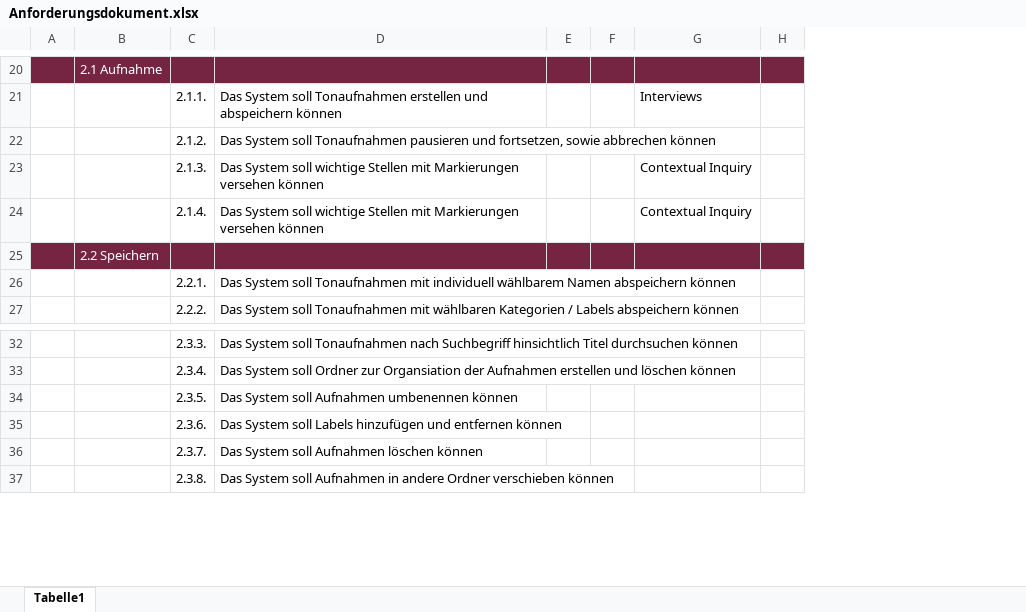
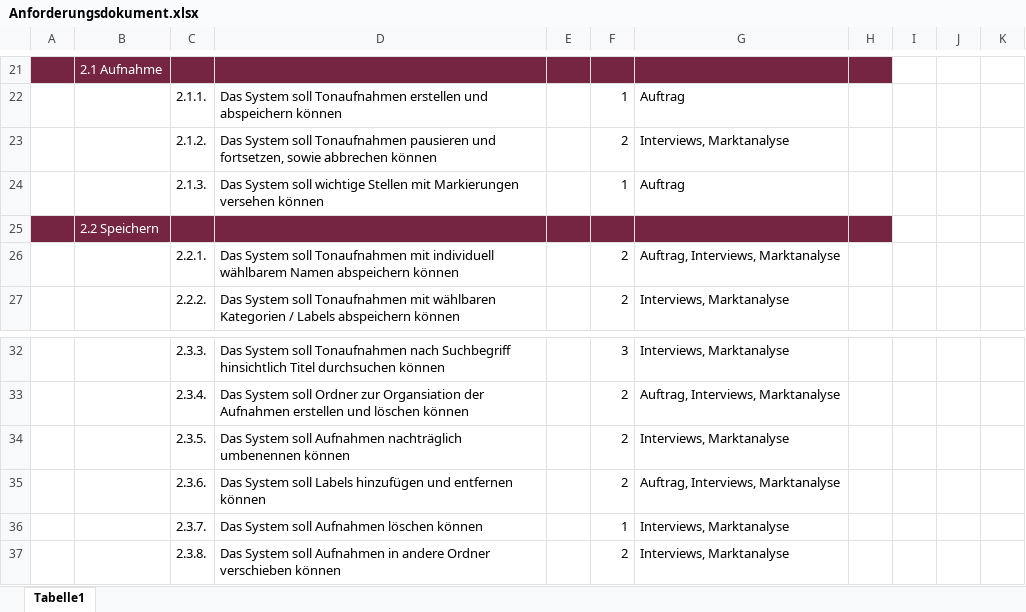
Before and after one commit to UniRegensburg/ase-abschlussprojekte-ws1920-digitales-tonbandgerat-fur-feldstudien, an Excel workbook: requirements/Anforderungsdokument.xlsx, sheet Tabelle1, drawn as a sheet; only a part is shown, gaps mark what is left out; values as stored, in another font and other column widths than the file's, no borders; removed rows and columns are numbered as before the commit, all else as after; the diff covers the shown part only; the diff names each change by its address in the sheet, - before the commit and + after, or states it on an @@ line.

```diff
--- a/requirements/Anforderungsdokument.xlsx (sheet Tabelle1)
+++ b/requirements/Anforderungsdokument.xlsx (sheet Tabelle1)
-column F, empty
-column G, rows 21-23: Interviews |  | Contextual Inquiry
+column F, rows 22-27: 1 | 2 | 1 |  | 2 | 2; rows 32-37: 3 | 2 | 2 | 2 | 1 | 2
+column G, rows 22-27: Auftrag | Interviews, Marktanalyse | Auftrag |  | Auftrag, Interviews, Marktanalyse | Interviews, Marktanalyse; rows 32-37: Interviews, Marktanalyse | Auftrag, Interviews, Marktanalyse | Interviews, Marktanalyse | Auftrag, Interviews, Marktanalyse | Interviews, Marktanalyse | Interviews, Marktanalyse
+column I, empty
+column J, empty
+column K, empty
-row 24:  |  | 2.1.4. | Das System soll wichtige Stellen mit Markierungen versehen können |  |  | Contextual Inquiry
-D34: …soll Aufnahmen umbenennen können
+D34: …soll Aufnahmen nachträglich umbenennen können
```
Also changed, not shown: 3 added rows, 2 removed rows and 14 edited cells elsewhere in this sheet.
